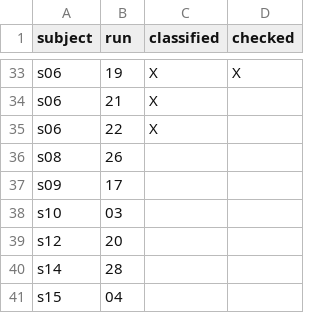
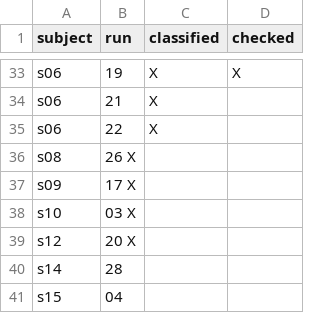
Before and after one commit to DiedrichsenLab/Functional_Fusion, a TSV file: preprocessing/design_files/classifier_short.tsv, drawn as a sheet; only a part is shown, gaps mark what is left out.

Commit message:
Update classifier_short.tsv

```diff
--- a/preprocessing/design_files/classifier_short.tsv
+++ b/preprocessing/design_files/classifier_short.tsv
@@ -35,6 +35,6 @@ s06	21	X
 s06	22	X	
-s08	26
-s09	17
-s10	03
-s12	20
+s08	26  X
+s09	17  X
+s10	03  X
+s12	20  X
 s14	28
```
